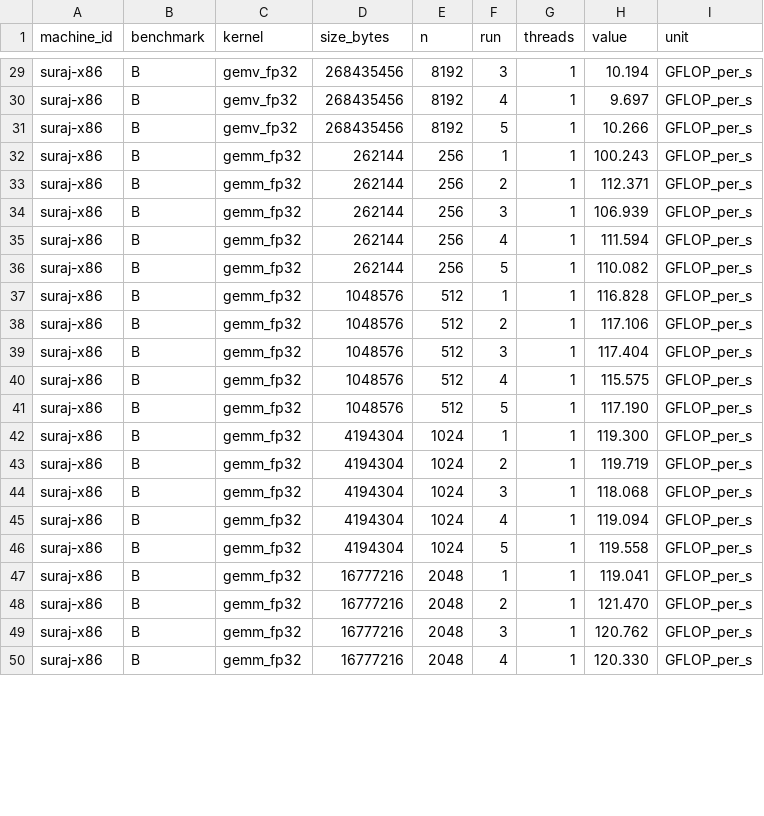
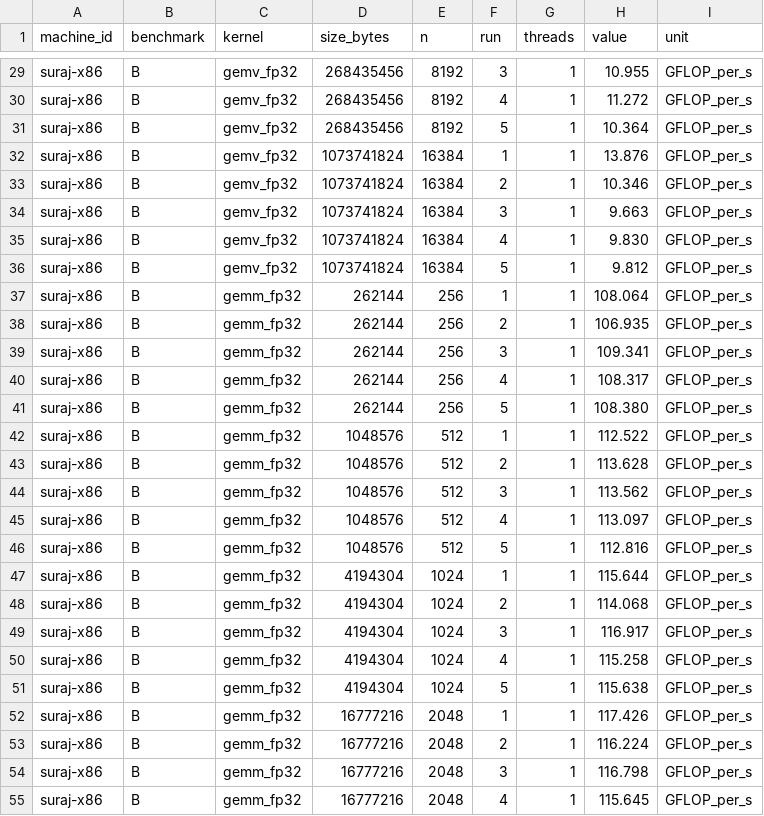
Before and after one commit to Suraj-Sedai/memwall, a CSV file: data/raw/suraj-x86/b_matmul.csv, drawn as a sheet; only a part is shown, gaps mark what is left out; addresses are those after the commit; the diff covers the shown part only; the diff names each change by its address in the sheet, - before the commit and + after, or states it on an @@ line.

```diff
--- a/data/raw/suraj-x86/b_matmul.csv
+++ b/data/raw/suraj-x86/b_matmul.csv
-H29 (value): 10.194
+H29 (value): 10.955
-H30 (value): 9.697
+H30 (value): 11.272
-H31 (value): 10.266
+H31 (value): 10.364
+row 32: suraj-x86 | B | gemv_fp32 | 1073741824 | 16384 | 1 | 1 | 13.876 | GFLOP_per_s
+row 33: suraj-x86 | B | gemv_fp32 | 1073741824 | 16384 | 2 | 1 | 10.346 | GFLOP_per_s
+row 34: suraj-x86 | B | gemv_fp32 | 1073741824 | 16384 | 3 | 1 | 9.663 | GFLOP_per_s
+row 35: suraj-x86 | B | gemv_fp32 | 1073741824 | 16384 | 4 | 1 | 9.830 | GFLOP_per_s
+row 36: suraj-x86 | B | gemv_fp32 | 1073741824 | 16384 | 5 | 1 | 9.812 | GFLOP_per_s
-H37 (value): 100.243
+H37 (value): 108.064
-H38 (value): 112.371
+H38 (value): 106.935
-H39 (value): 106.939
+H39 (value): 109.341
-H40 (value): 111.594
+H40 (value): 108.317
-H41 (value): 110.082
+H41 (value): 108.380
-H42 (value): 116.828
+H42 (value): 112.522
-H43 (value): 117.106
+H43 (value): 113.628
-H44 (value): 117.404
+H44 (value): 113.562
-H45 (value): 115.575
+H45 (value): 113.097
-H46 (value): 117.190
+H46 (value): 112.816
-H47 (value): 119.300
+H47 (value): 115.644
-H48 (value): 119.719
+H48 (value): 114.068
-H49 (value): 118.068
+H49 (value): 116.917
-H50 (value): 119.094
+H50 (value): 115.258
-H51 (value): 119.558
+H51 (value): 115.638
-H52 (value): 119.041
+H52 (value): 117.426
-H53 (value): 121.470
+H53 (value): 116.224
-H54 (value): 120.762
+H54 (value): 116.798
-H55 (value): 120.330
+H55 (value): 115.645
```
Also changed, not shown: 33 edited cells elsewhere in this file, data/raw/suraj-x86/a1_latency.csv, data/raw/suraj-x86/a1_latency_repeat.csv, 8 other files.
